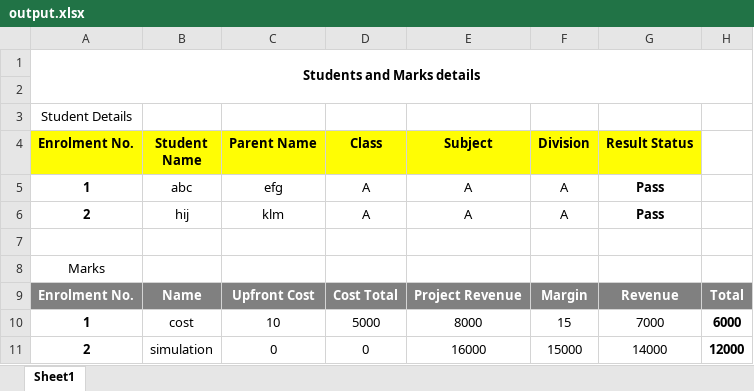
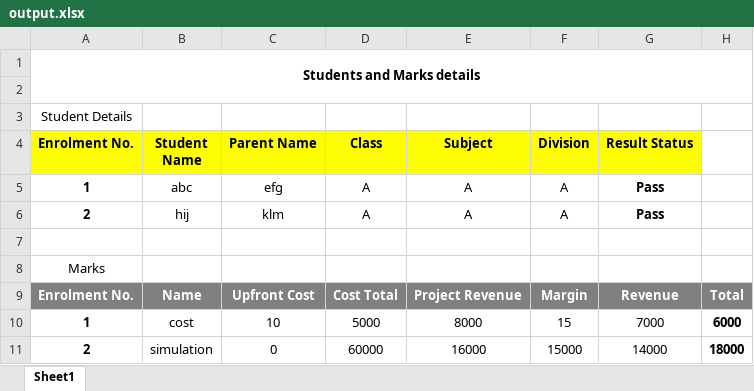
Before and after one commit to nikhilkumar50/Xscale1, an Excel workbook: backend/downloads/output.xlsx, sheet Sheet1, drawn as a sheet; values as stored, in another font and other column widths than the file's, no borders; the diff names each change by its address in the sheet, - before the commit and + after, or states it on an @@ line.

```diff
--- a/backend/downloads/output.xlsx (sheet Sheet1)
+++ b/backend/downloads/output.xlsx (sheet Sheet1)
-D11 (Class): 0
+D11 (Class): 60000
-H11: 12000
+H11: 18000
```
Also changed, not shown: 2 other files.
